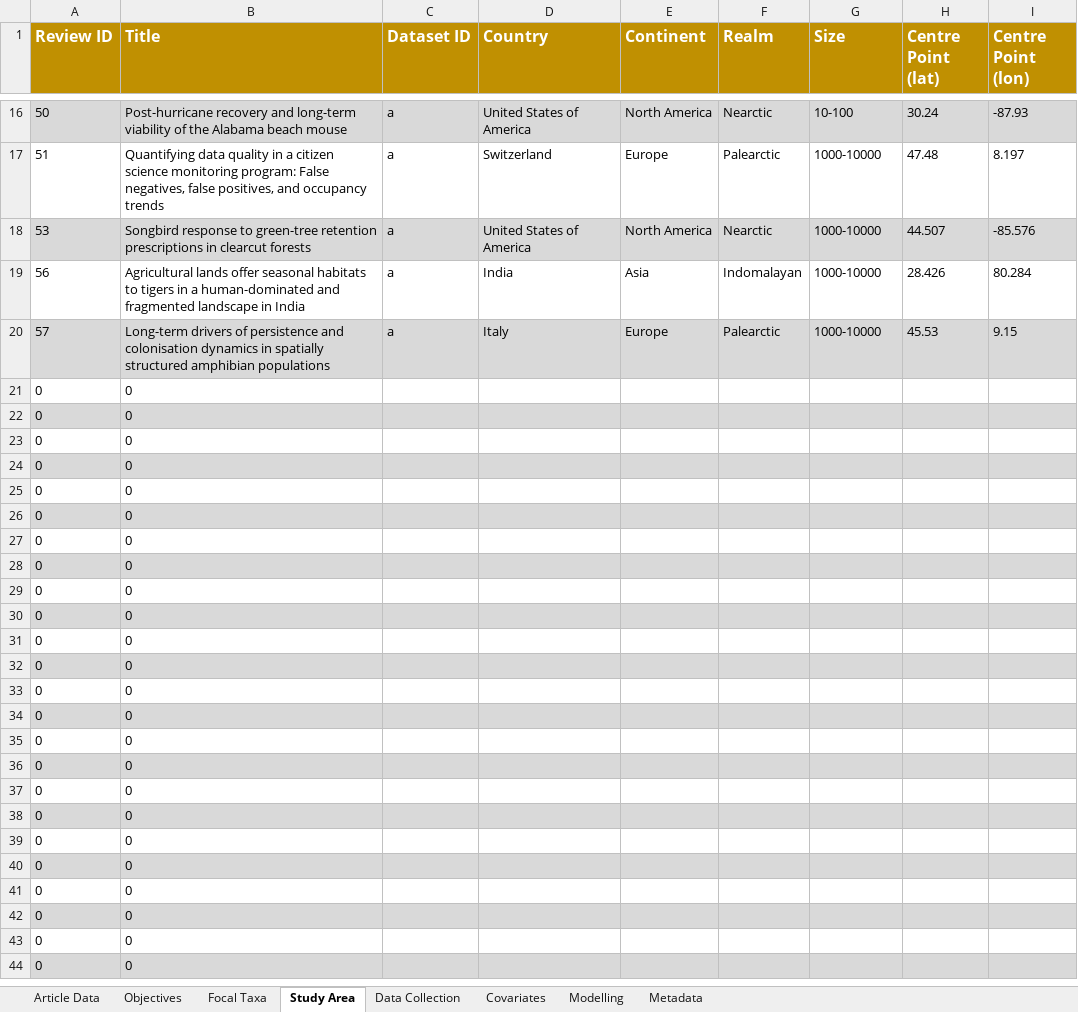
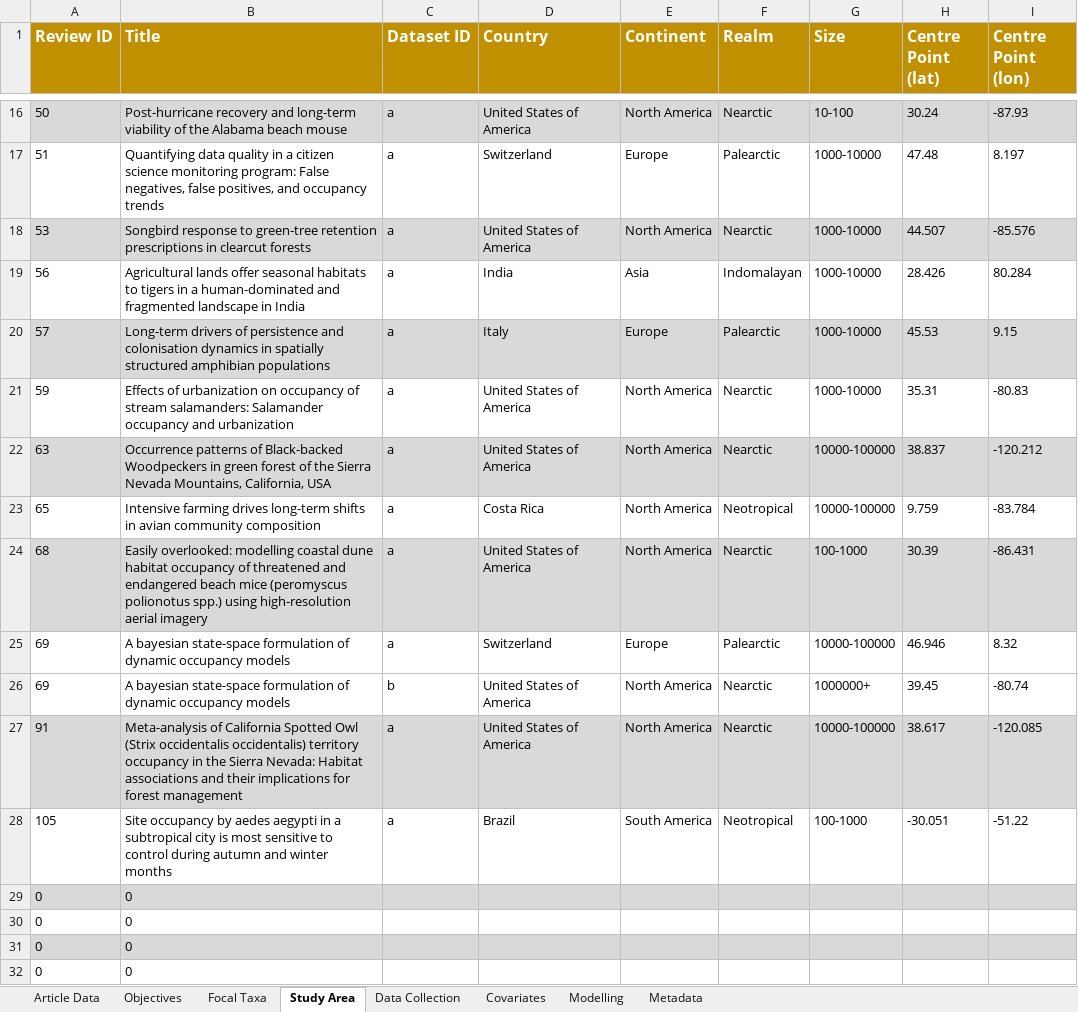
Before and after one commit to SaoirseKelleher/DOM_Review, an Excel workbook: Spreadsheets/Final Review Spreadsheet.xlsx, sheet Study Area, drawn as a sheet; only a part is shown, gaps mark what is left out; the shorter side is filled out with more unchanged rows; values as stored, in another font and other column widths than the file's, no borders; 1 other sheet too large or unreadable and not compared; removed rows and columns are numbered as before the commit, all else as after; the diff names each change by its address in the sheet, - before the commit and + after, or states it on an @@ line.

```diff
--- a/Spreadsheets/Final Review Spreadsheet.xlsx (sheet Study Area)
+++ b/Spreadsheets/Final Review Spreadsheet.xlsx (sheet Study Area)
-row 21: 0 | 0
-row 22: 0 | 0
-row 23: 0 | 0
-row 24: 0 | 0
-row 25: 0 | 0
-row 26: 0 | 0
-row 27: 0 | 0
+row 21: 59 | Effects of urbanization on occupancy of stream salamanders: Salamander occupancy and urbanization | a | United States of America | North America | Nearctic | 1000-10000 | 35.31 | -80.83
+row 22: 63 | Occurrence patterns of Black-backed Woodpeckers in green forest of the Sierra Nevada Mountains, California, USA | a | United States of America | North America | Nearctic | 10000-100000 | 38.837 | -120.212
+row 23: 65 | Intensive farming drives long-term shifts in avian community composition | a | Costa Rica | North America | Neotropical | 10000-100000 | 9.759 | -83.784
+row 24: 68 | Easily overlooked: modelling coastal dune habitat occupancy of threatened and endangered beach mice (peromyscus polionotus spp.) using high-resolution aerial imagery | a | United States of America | North America | Nearctic | 100-1000 | 30.39 | -86.431
+row 25: 69 | A bayesian state-space formulation of dynamic occupancy models | a | Switzerland | Europe | Palearctic | 10000-100000 | 46.946 | 8.32
+row 26: 69 | A bayesian state-space formulation of dynamic occupancy models | b | United States of America | North America | Nearctic | 1000000+ | 39.45 | -80.74
+row 27: 91 | Meta-analysis of California Spotted Owl (Strix occidentalis occidentalis) territory occupancy in the Sierra Nevada: Habitat associations and their implications for forest management | a | United States of America | North America | Nearctic | 10000-100000 | 38.617 | -120.085
+row 28: 105 | Site occupancy by aedes aegypti in a subtropical city is most sensitive to control during autumn and winter months | a | Brazil | South America | Neotropical | 100-1000 | -30.051 | -51.22
```
Also changed, not shown: sheet Covariates, sheet Data Collection, sheet Focal Taxa, sheet Objectives, sheet Article Data, 1 other file.
